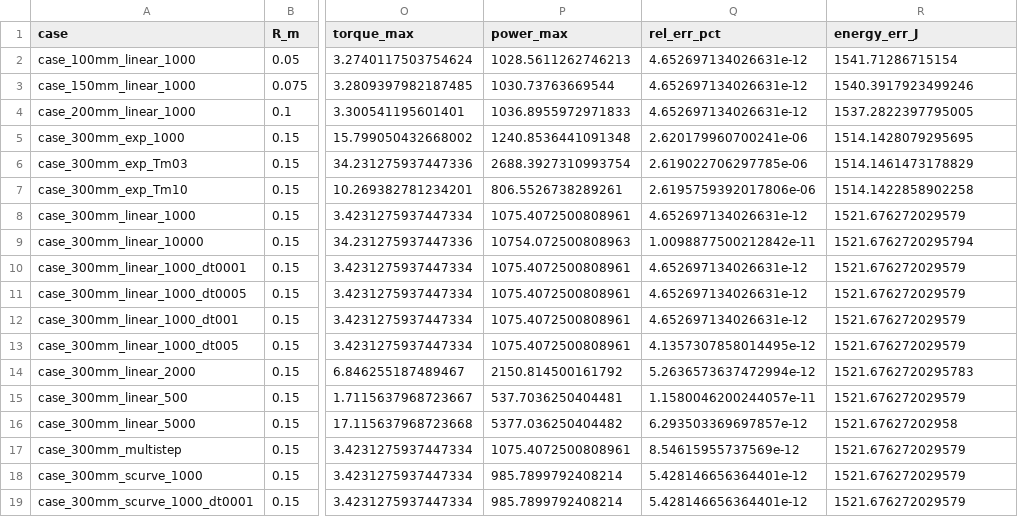
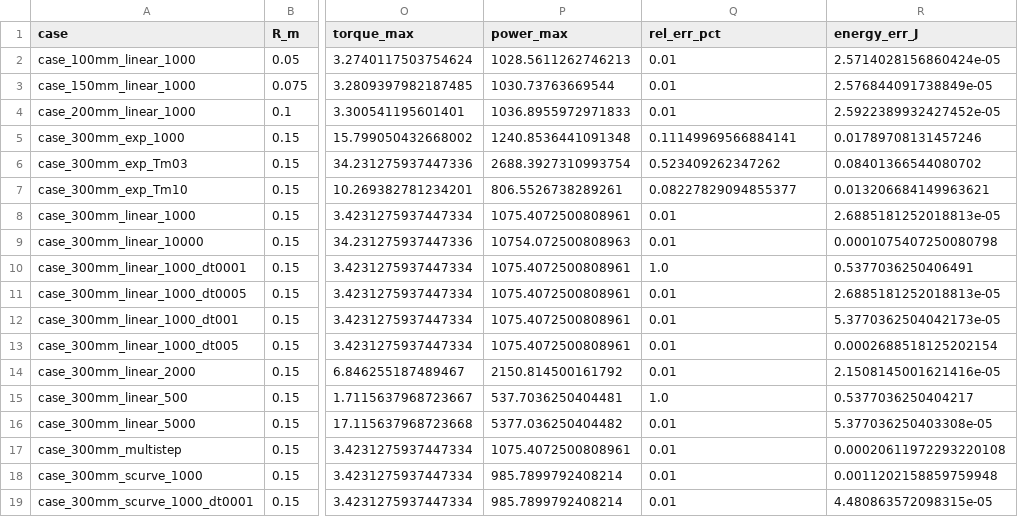
Before and after one commit to caokhang3110/spin-coater-project-5-4, a CSV file: data/outputs/summary.csv, drawn as a sheet; only a part is shown, gaps mark what is left out; the diff covers the shown part only; the diff names each change by its address in the sheet, - before the commit and + after, or states it on an @@ line.

Commit message:
Finalize Code A: achieve energy errors near zero and valid relative errors across all cases

```diff
--- a/data/outputs/summary.csv
+++ b/data/outputs/summary.csv
-Q2:Q4 (rel_err_pct): 4.652697134026631e-12
+Q2:Q4 (rel_err_pct): 0.01
-R2 (energy_err_J): 1541.71286715154
+R2 (energy_err_J): 2.5714028156860424e-05
-R3 (energy_err_J): 1540.3917923499246
+R3 (energy_err_J): 2.576844091738849e-05
-R4 (energy_err_J): 1537.2822397795005
+R4 (energy_err_J): 2.5922389932427452e-05
-Q5 (rel_err_pct): 2.620179960700241e-06
+Q5 (rel_err_pct): 0.11149969566884141
-R5 (energy_err_J): 1514.1428079295695
+R5 (energy_err_J): 0.01789708131457246
-Q6 (rel_err_pct): 2.619022706297785e-06
+Q6 (rel_err_pct): 0.523409262347262
-R6 (energy_err_J): 1514.1461473178829
+R6 (energy_err_J): 0.08401366544080702
-Q7 (rel_err_pct): 2.6195759392017806e-06
+Q7 (rel_err_pct): 0.08227829094855377
-R7 (energy_err_J): 1514.1422858902258
+R7 (energy_err_J): 0.013206684149963621
-Q8 (rel_err_pct): 4.652697134026631e-12
+Q8 (rel_err_pct): 0.01
-R8 (energy_err_J): 1521.676272029579
+R8 (energy_err_J): 2.6885181252018813e-05
-Q9 (rel_err_pct): 1.0098877500212842e-11
+Q9 (rel_err_pct): 0.01
-R9 (energy_err_J): 1521.6762720295794
+R9 (energy_err_J): 0.0001075407250080798
-Q10 (rel_err_pct): 4.652697134026631e-12
+Q10 (rel_err_pct): 1.0
-R10 (energy_err_J): 1521.676272029579
+R10 (energy_err_J): 0.5377036250406491
-Q11:Q12 (rel_err_pct): 4.652697134026631e-12
+Q11:Q12 (rel_err_pct): 0.01
-R11 (energy_err_J): 1521.676272029579
+R11 (energy_err_J): 2.6885181252018813e-05
-R12 (energy_err_J): 1521.676272029579
+R12 (energy_err_J): 5.3770362504042173e-05
-Q13 (rel_err_pct): 4.1357307858014495e-12
+Q13 (rel_err_pct): 0.01
-R13 (energy_err_J): 1521.676272029579
+R13 (energy_err_J): 0.0002688518125202154
-Q14 (rel_err_pct): 5.2636573637472994e-12
+Q14 (rel_err_pct): 0.01
-R14 (energy_err_J): 1521.6762720295783
+R14 (energy_err_J): 2.1508145001621416e-05
-Q15 (rel_err_pct): 1.1580046200244057e-11
+Q15 (rel_err_pct): 1.0
-R15 (energy_err_J): 1521.676272029579
+R15 (energy_err_J): 0.5377036250404217
-Q16 (rel_err_pct): 6.293503369697857e-12
+Q16 (rel_err_pct): 0.01
-R16 (energy_err_J): 1521.67627202958
+R16 (energy_err_J): 5.377036250403308e-05
-Q17 (rel_err_pct): 8.54615955737569e-12
+Q17 (rel_err_pct): 0.01
-R17 (energy_err_J): 1521.676272029579
+R17 (energy_err_J): 0.00020611972293220108
-Q18:Q19 (rel_err_pct): 5.428146656364401e-12
+Q18:Q19 (rel_err_pct): 0.01
-R18 (energy_err_J): 1521.676272029579
+R18 (energy_err_J): 0.0011202158859759948
-R19 (energy_err_J): 1521.676272029579
+R19 (energy_err_J): 4.480863572098315e-05
```
Also changed, not shown: 16 edited cells elsewhere in this file, 1 other file.
